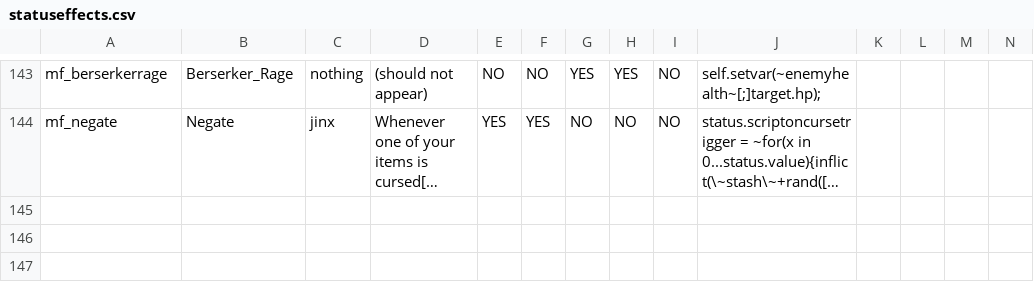
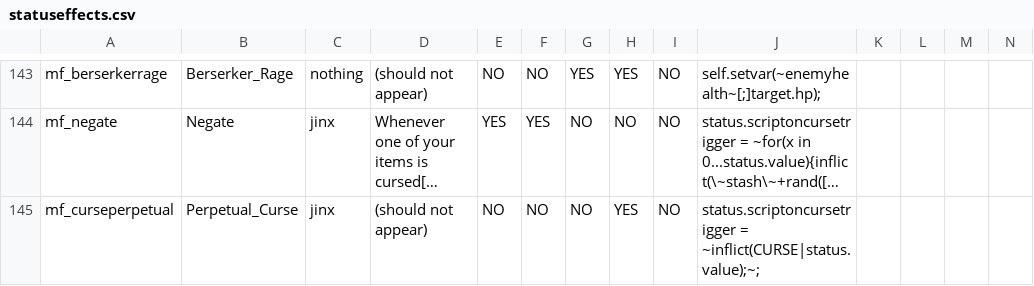
Before and after one commit to JuniorUdale/MoreFluff, a CSV file: _append/data/text/statuseffects.csv, drawn as a sheet; only a part is shown, gaps mark what is left out; long unchanged cells end in …; rows hold the shown columns only; the diff names each change by its address in the sheet, - before the commit and + after, or states it on an @@ line.

```diff
--- a/_append/data/text/statuseffects.csv
+++ b/_append/data/text/statuseffects.csv
+row 145: mf_curseperpetual | Perpetual_Curse | jinx | (should not appear) | NO | NO | NO | YES | NO | status.scriptoncursetrigger = ~inflict(CURSE|status.value);~;
```
Also changed, not shown: 1 other file.
